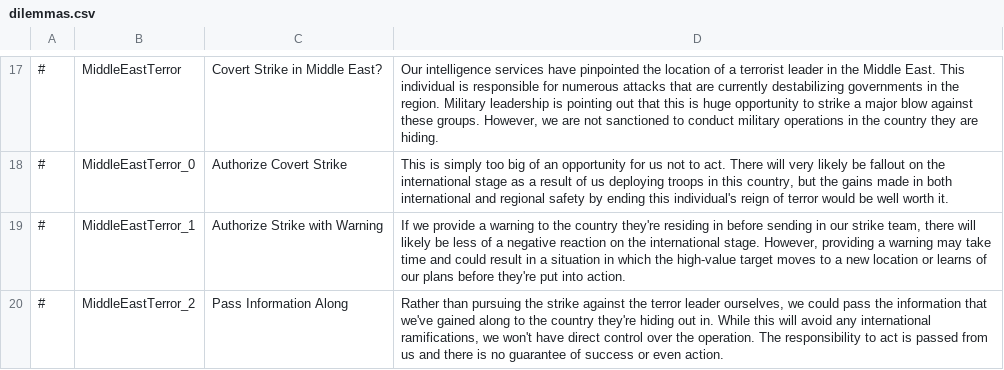
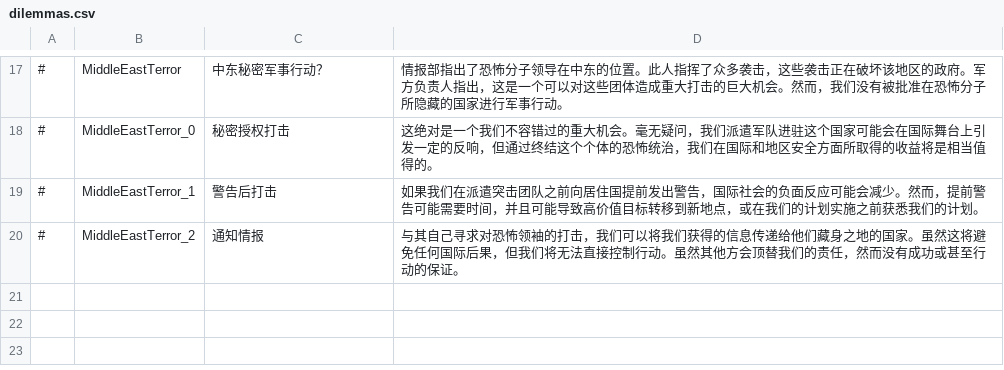
Before and after one commit to ZhaoFJx/D4_Simp_Chinese, a CSV file: translations/Chinese/dilemmas.csv, drawn as a sheet; only a part is shown, gaps mark what is left out; the diff covers the shown part only.

```diff
--- a/translations/Chinese/dilemmas.csv
+++ b/translations/Chinese/dilemmas.csv
@@ -17,4 +17,4 @@
-#,MiddleEastTerror,Covert Strike in Middle East?,"Our intelligence services have pinpointed the location of a terrorist leader in the Middle East. This individual is responsible for numerous attacks that are currently destabilizing governments in the region. Military leadership is pointing out that this is huge opportunity to strike a major blow against these groups. However, we are not sanctioned to conduct military operations in the country they are hiding. ",
-#,MiddleEastTerror_0,Authorize Covert Strike,"This is simply too big of an opportunity for us not to act. There will very likely be fallout on the international stage as a result of us deploying troops in this country, but the gains made in both international and regional safety by ending this individual's reign of terror would be well worth it. ",
-#,MiddleEastTerror_1,Authorize Strike with Warning,"If we provide a warning to the country they're residing in before sending in our strike team, there will likely be less of a negative reaction on the international stage. However, providing a warning may take time and could result in a situation in which the high-value target moves to a new location or learns of our plans before they're put into action. ",
-#,MiddleEastTerror_2,Pass Information Along,"Rather than pursuing the strike against the terror leader ourselves, we could pass the information that we've gained along to the country they're hiding out in. While this will avoid any international ramifications, we won't have direct control over the operation. The responsibility to act is passed from us and there is no guarantee of success or even action. ",
+#,MiddleEastTerror,中东秘密军事行动？,"情报部指出了恐怖分子领导在中东的位置。此人指挥了众多袭击，这些袭击正在破坏该地区的政府。军方负责人指出，这是一个可以对这些团体造成重大打击的巨大机会。然而，我们没有被批准在恐怖分子所隐藏的国家进行军事行动。",
+#,MiddleEastTerror_0,秘密授权打击,"这绝对是一个我们不容错过的重大机会。毫无疑问，我们派遣军队进驻这个国家可能会在国际舞台上引发一定的反响，但通过终结这个个体的恐怖统治，我们在国际和地区安全方面所取得的收益将是相当值得的。",
+#,MiddleEastTerror_1,警告后打击,"如果我们在派遣突击团队之前向居住国提前发出警告，国际社会的负面反应可能会减少。然而，提前警告可能需要时间，并且可能导致高价值目标转移到新地点，或在我们的计划实施之前获悉我们的计划。",
+#,MiddleEastTerror_2,通知情报,"与其自己寻求对恐怖领袖的打击，我们可以将我们获得的信息传递给他们藏身之地的国家。虽然这将避免任何国际后果，但我们将无法直接控制行动。虽然其他方会顶替我们的责任，然而没有成功或甚至行动的保证。",
```
Also changed, not shown: 32 edited cells elsewhere in this file, translations/Chinese/events.csv, translations/Chinese/policies.csv, 5 other files.
